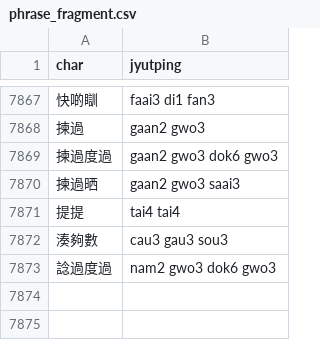
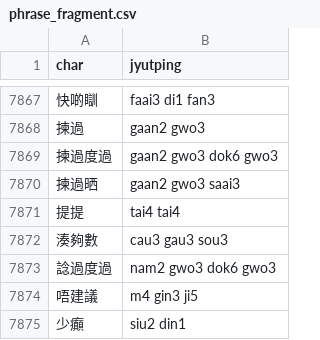
Before and after one commit to CanCLID/rime-cantonese-upstream, a CSV file: phrase_fragment.csv, drawn as a sheet; only a part is shown, gaps mark what is left out.

Commit message:
新增常用詞彙

```diff
--- a/phrase_fragment.csv
+++ b/phrase_fragment.csv
@@ -7873 +7873,3 @@ char,jyutping
 諗過度過,nam2 gwo3 dok6 gwo3
+唔建議,m4 gin3 ji5
+少癲,siu2 din1
```
